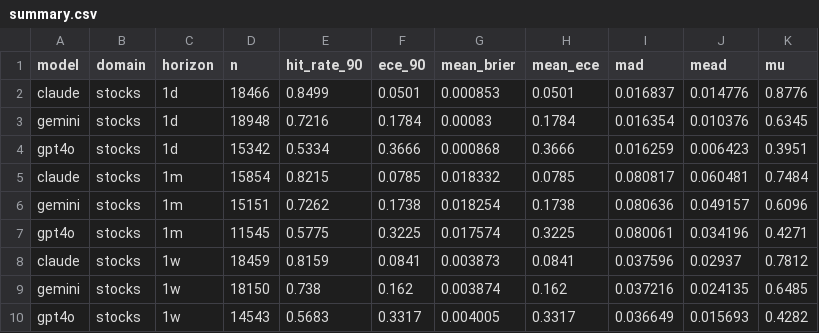
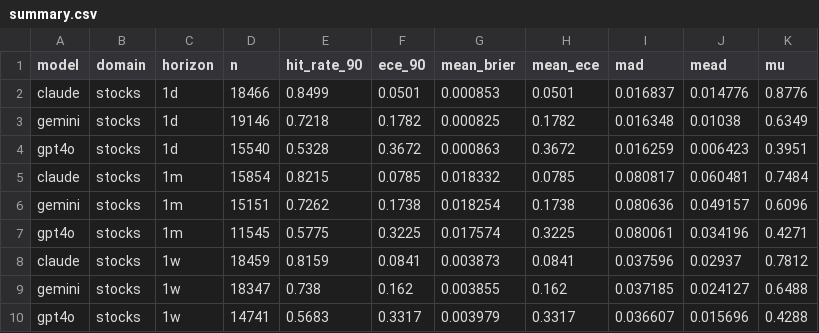
Before and after one commit to danielwaltersjdm/overconfidence-experiment, a CSV file: study4/data/results/summary.csv, drawn as a sheet.

```diff
--- a/study4/data/results/summary.csv
+++ b/study4/data/results/summary.csv
@@ -2,4 +2,4 @@ model,domain,horizon,n,hit_rate_90,ece_90,mean_brier,mean_ece,mad,mead,mu
 claude,stocks,1d,18466,0.8499,0.0501,0.000853,0.0501,0.016837,0.014776,0.8776
-gemini,stocks,1d,18948,0.7216,0.1784,0.00083,0.1784,0.016354,0.010376,0.6345
-gpt4o,stocks,1d,15342,0.5334,0.3666,0.000868,0.3666,0.016259,0.006423,0.3951
+gemini,stocks,1d,19146,0.7218,0.1782,0.000825,0.1782,0.016348,0.01038,0.6349
+gpt4o,stocks,1d,15540,0.5328,0.3672,0.000863,0.3672,0.016259,0.006423,0.3951
 claude,stocks,1m,15854,0.8215,0.0785,0.018332,0.0785,0.080817,0.060481,0.7484
@@ -8,3 +8,3 @@ gpt4o,stocks,1m,11545,0.5775,0.3225,0.017574,0.3225,0.080061,0.034196,0.4271
 claude,stocks,1w,18459,0.8159,0.0841,0.003873,0.0841,0.037596,0.02937,0.7812
-gemini,stocks,1w,18150,0.738,0.162,0.003874,0.162,0.037216,0.024135,0.6485
-gpt4o,stocks,1w,14543,0.5683,0.3317,0.004005,0.3317,0.036649,0.015693,0.4282
+gemini,stocks,1w,18347,0.738,0.162,0.003855,0.162,0.037185,0.024127,0.6488
+gpt4o,stocks,1w,14741,0.5683,0.3317,0.003979,0.3317,0.036607,0.015696,0.4288
```
